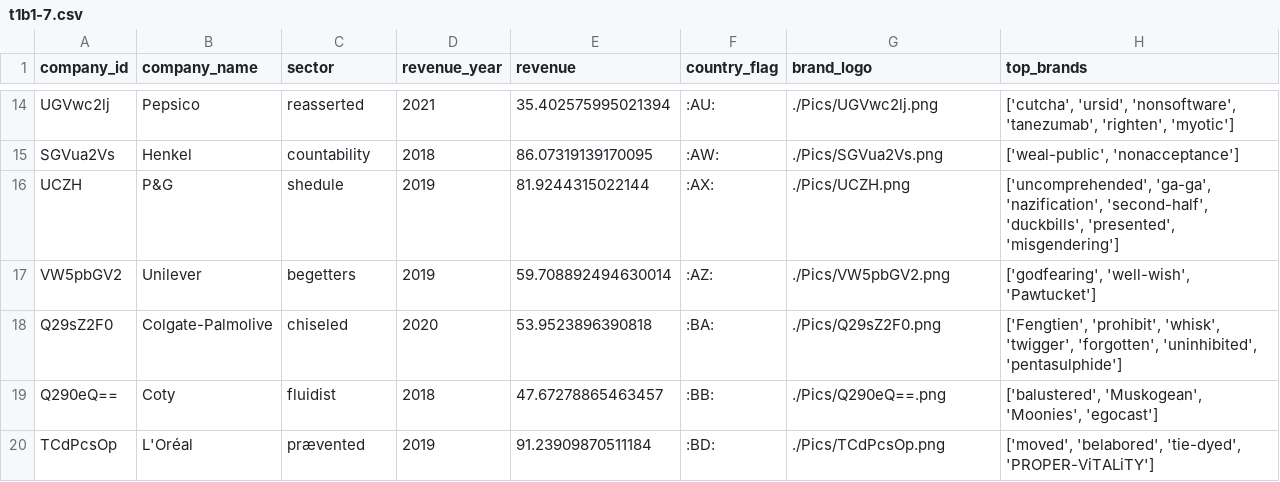
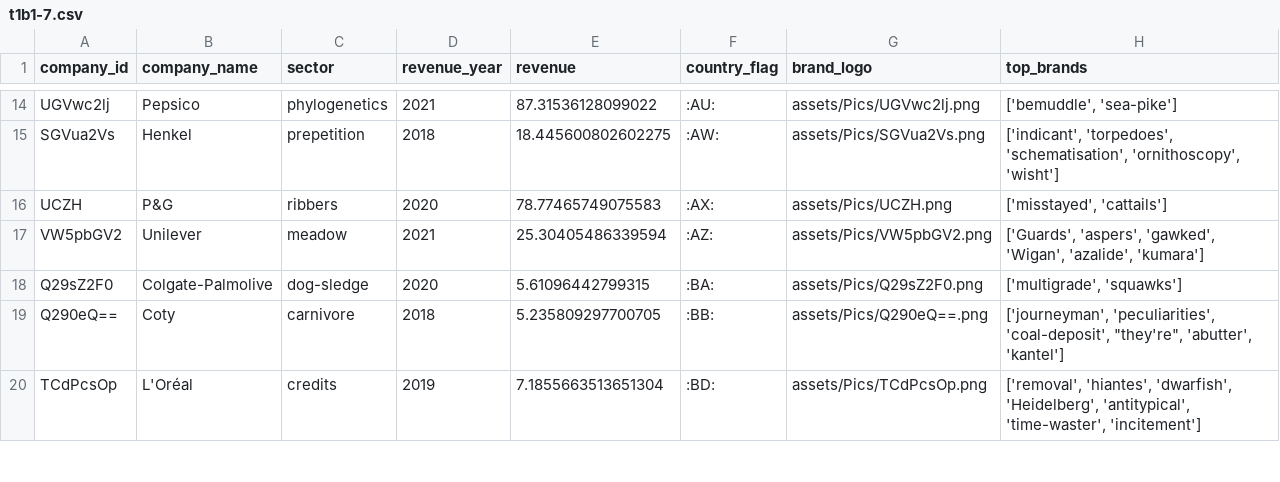
Before and after one commit to dataforgoodfr/batch10_notaclimat, a CSV file: dashboard/data/t1b1-7.csv, drawn as a sheet; only a part is shown, gaps mark what is left out; the diff covers the shown part only; the diff names each change by its address in the sheet, - before the commit and + after, or states it on an @@ line.

Commit message:
brand_logo variable updated

```diff
--- a/dashboard/data/t1b1-7.csv
+++ b/dashboard/data/t1b1-7.csv
-C14 (sector): reasserted
+C14 (sector): phylogenetics
-E14 (revenue): 35.402575995021394
+E14 (revenue): 87.31536128099022
-G14 (brand_logo): ./Pics/UGVwc2lj.png
+G14 (brand_logo): assets/Pics/UGVwc2lj.png
-H14 (top_brands): ['cutcha', 'ursid', 'nonsoftware', 'tanezumab', 'righten', 'myotic']
+H14 (top_brands): ['bemuddle', 'sea-pike']
-C15 (sector): countability
+C15 (sector): prepetition
-E15 (revenue): 86.07319139170095
+E15 (revenue): 18.445600802602275
-G15 (brand_logo): ./Pics/SGVua2Vs.png
+G15 (brand_logo): assets/Pics/SGVua2Vs.png
-H15 (top_brands): ['weal-public', 'nonacceptance']
+H15 (top_brands): ['indicant', 'torpedoes', 'schematisation', 'ornithoscopy', 'wisht']
-C16 (sector): shedule
+C16 (sector): ribbers
-D16 (revenue_year): 2019
+D16 (revenue_year): 2020
-E16 (revenue): 81.9244315022144
+E16 (revenue): 78.77465749075583
-G16 (brand_logo): ./Pics/UCZH.png
+G16 (brand_logo): assets/Pics/UCZH.png
-H16 (top_brands): ['uncomprehended', 'ga-ga', 'nazification', 'second-half', 'duckbills', 'presented', 'misgendering']
+H16 (top_brands): ['misstayed', 'cattails']
-C17 (sector): begetters
+C17 (sector): meadow
-D17 (revenue_year): 2019
+D17 (revenue_year): 2021
-E17 (revenue): 59.708892494630014
+E17 (revenue): 25.30405486339594
-G17 (brand_logo): ./Pics/VW5pbGV2.png
+G17 (brand_logo): assets/Pics/VW5pbGV2.png
-H17 (top_brands): ['godfearing', 'well-wish', 'Pawtucket']
+H17 (top_brands): ['Guards', 'aspers', 'gawked', 'Wigan', 'azalide', 'kumara']
-C18 (sector): chiseled
+C18 (sector): dog-sledge
-E18 (revenue): 53.9523896390818
+E18 (revenue): 5.61096442799315
-G18 (brand_logo): ./Pics/Q29sZ2F0.png
+G18 (brand_logo): assets/Pics/Q29sZ2F0.png
-H18 (top_brands): ['Fengtien', 'prohibit', 'whisk', 'twigger', 'forgotten', 'uninhibited', 'pentasulphide']
+H18 (top_brands): ['multigrade', 'squawks']
-C19 (sector): fluidist
+C19 (sector): carnivore
-E19 (revenue): 47.67278865463457
+E19 (revenue): 5.235809297700705
-G19 (brand_logo): ./Pics/Q290eQ==.png
+G19 (brand_logo): assets/Pics/Q290eQ==.png
-H19 (top_brands): ['balustered', 'Muskogean', 'Moonies', 'egocast']
+H19 (top_brands): ['journeyman', 'peculiarities', 'coal-deposit', "they're", 'abutter', 'kantel']
-C20 (sector): prævented
+C20 (sector): credits
-E20 (revenue): 91.23909870511184
+E20 (revenue): 7.1855663513651304
-G20 (brand_logo): ./Pics/TCdPcsOp.png
+G20 (brand_logo): assets/Pics/TCdPcsOp.png
-H20 (top_brands): ['moved', 'belabored', 'tie-dyed', 'PROPER-ViTALiTY']
+H20 (top_brands): ['removal', 'hiantes', 'dwarfish', 'Heidelberg', 'antitypical', 'time-waster', 'incitement']
```
Also changed, not shown: 86 edited cells elsewhere in this file.
